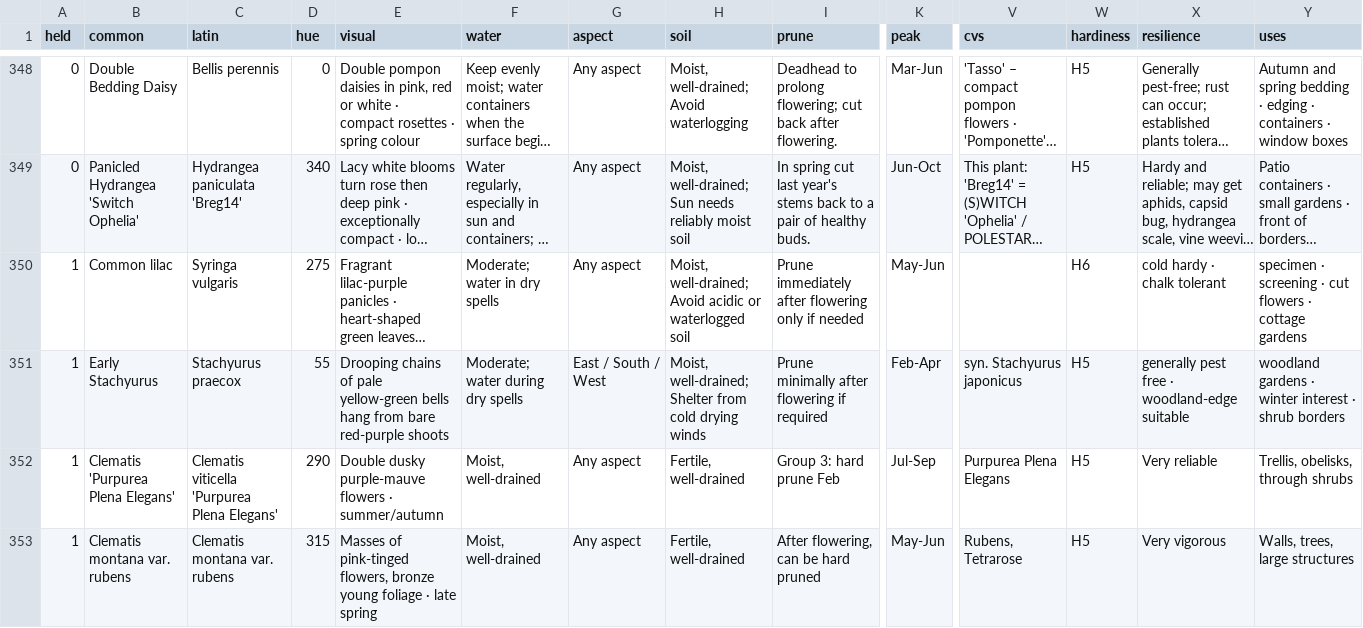
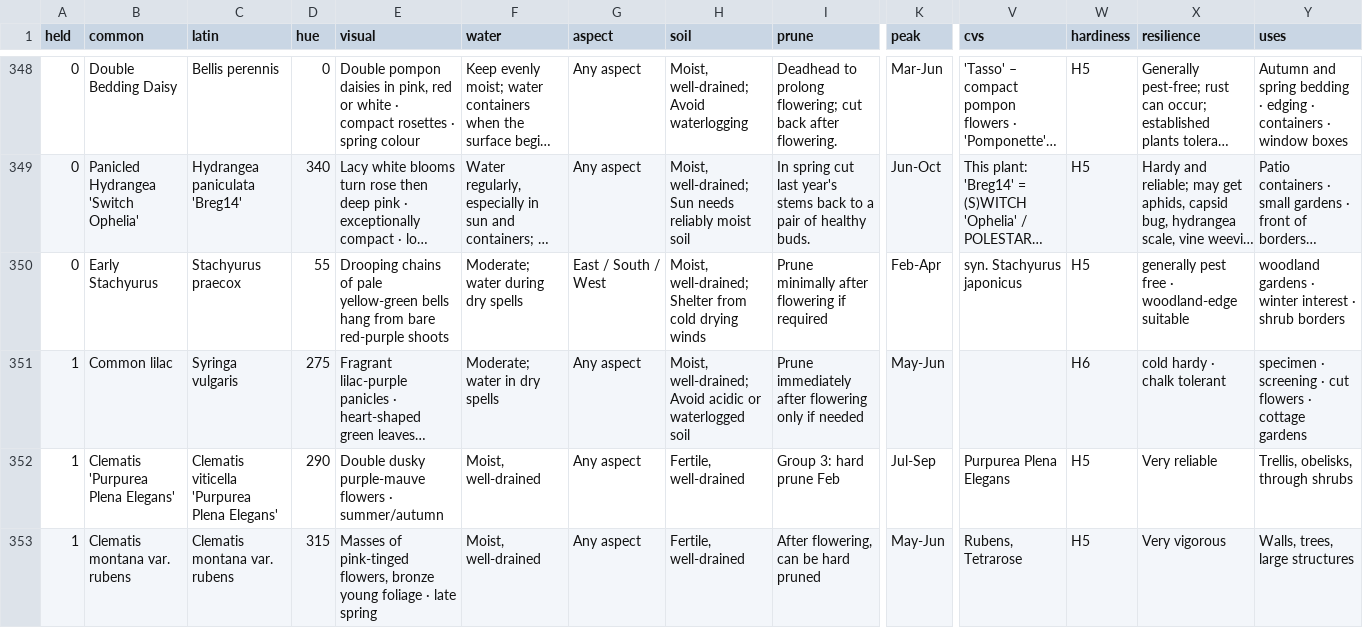
Before and after one commit to oscarhurman39-sys/Timber, a CSV file: plants.csv, drawn as a sheet; only a part is shown, gaps mark what is left out; long unchanged cells end in …; removed rows and columns are numbered as before the commit, all else as after; rows hold the shown columns only; the diff names each change by its address in the sheet, - before the commit and + after, or states it on an @@ line.

```diff
--- a/plants.csv
+++ b/plants.csv
+row 350: 0 | Early Stachyurus | Stachyurus praecox | 55 | Drooping chains of pale yellow-green bells hang from bare red-purple shoots | Moderate; water during dry spells | East / South / West | Moist, well-drained; Shelter from cold drying winds | Prune minimally after flowering if required | Feb-Apr | syn. Stachyurus japonicus | H5 | generally pest free · woodland-edge suitable | woodland gardens · winter interest · shrub borders
-row 351: 1 | Early Stachyurus | Stachyurus praecox | 55 | Drooping chains of pale yellow-green bells hang from bare red-purple shoots | Moderate; water during dry spells | East / South / West | Moist, well-drained; Shelter from cold drying winds | Prune minimally after flowering if required | Feb-Apr | syn. Stachyurus japonicus | H5 | generally pest free · woodland-edge suitable | woodland gardens · winter interest · shrub borders
```
Also changed, not shown: 6 other files.
